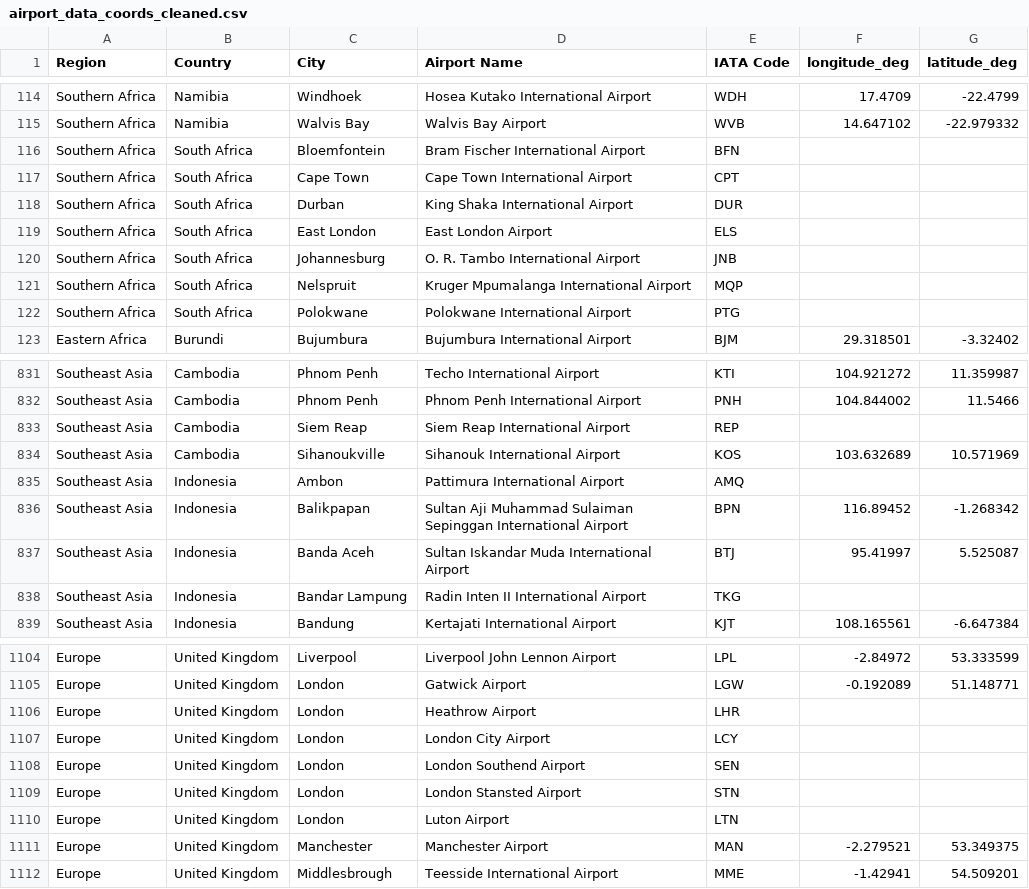
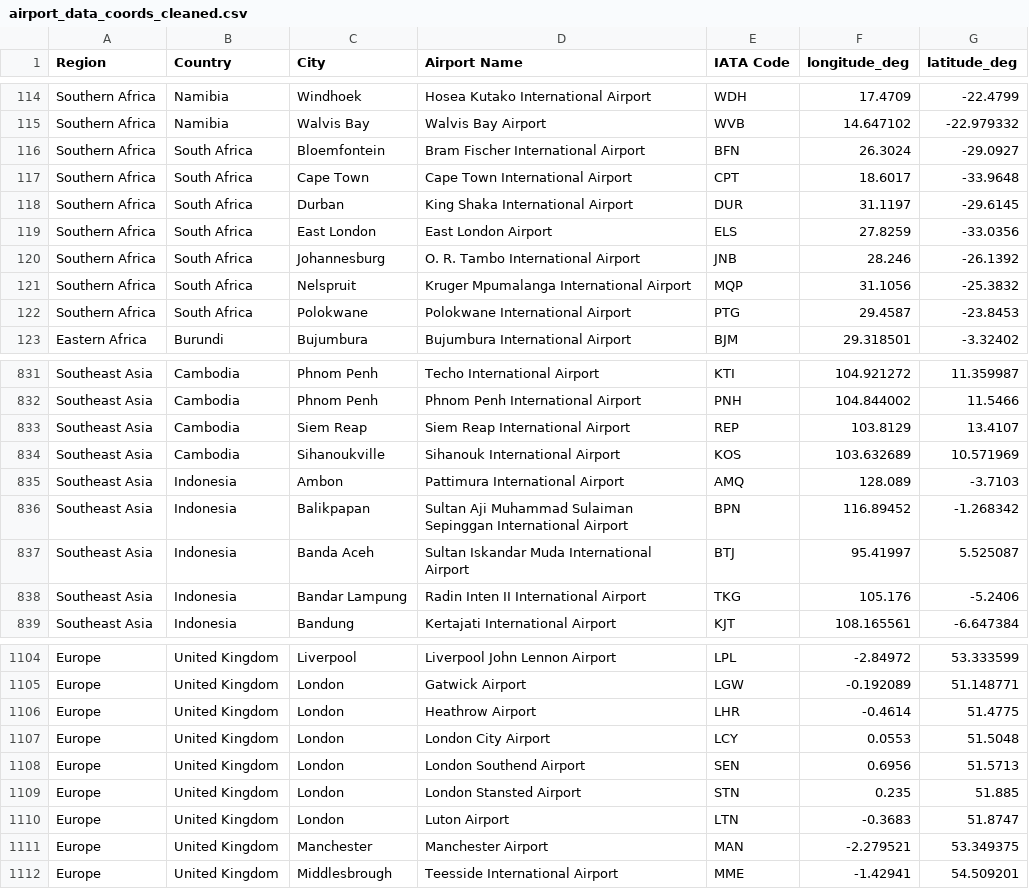
Before and after one commit to KarlisKV/SmartTravel, a CSV file: datasets/airport_data_coords_cleaned.csv, drawn as a sheet; only a part is shown, gaps mark what is left out; the diff covers the shown part only.

```diff
--- a/datasets/airport_data_coords_cleaned.csv
+++ b/datasets/airport_data_coords_cleaned.csv
@@ -115,9 +115,9 @@ Southern Africa,Namibia,Windhoek,Hosea Kutako International Airport,WDH,17.4709,
 Southern Africa,Namibia,Walvis Bay,Walvis Bay Airport,WVB,14.647102,-22.979332
-Southern Africa,South Africa,Bloemfontein,Bram Fischer International Airport,BFN,,
-Southern Africa,South Africa,Cape Town,Cape Town International Airport,CPT,,
-Southern Africa,South Africa,Durban,King Shaka International Airport,DUR,,
-Southern Africa,South Africa,East London,East London Airport,ELS,,
-Southern Africa,South Africa,Johannesburg,O. R. Tambo International Airport,JNB,,
-Southern Africa,South Africa,Nelspruit,Kruger Mpumalanga International Airport,MQP,,
-Southern Africa,South Africa,Polokwane,Polokwane International Airport,PTG,,
+Southern Africa,South Africa,Bloemfontein,Bram Fischer International Airport,BFN,26.3024,-29.0927
+Southern Africa,South Africa,Cape Town,Cape Town International Airport,CPT,18.6017,-33.9648
+Southern Africa,South Africa,Durban,King Shaka International Airport,DUR,31.1197,-29.6145
+Southern Africa,South Africa,East London,East London Airport,ELS,27.8259,-33.0356
+Southern Africa,South Africa,Johannesburg,O. R. Tambo International Airport,JNB,28.246,-26.1392
+Southern Africa,South Africa,Nelspruit,Kruger Mpumalanga International Airport,MQP,31.1056,-25.3832
+Southern Africa,South Africa,Polokwane,Polokwane International Airport,PTG,29.4587,-23.8453
 Eastern Africa,Burundi,Bujumbura,Bujumbura International Airport,BJM,29.318501,-3.32402
@@ -832,8 +832,8 @@ Southeast Asia,Cambodia,Phnom Penh,Techo International Airport,KTI,104.921272,11
 Southeast Asia,Cambodia,Phnom Penh,Phnom Penh International Airport,PNH,104.844002,11.5466
-Southeast Asia,Cambodia,Siem Reap,Siem Reap International Airport,REP,,
+Southeast Asia,Cambodia,Siem Reap,Siem Reap International Airport,REP,103.8129,13.4107
 Southeast Asia,Cambodia,Sihanoukville,Sihanouk International Airport,KOS,103.632689,10.571969
-Southeast Asia,Indonesia,Ambon,Pattimura International Airport,AMQ,,
+Southeast Asia,Indonesia,Ambon,Pattimura International Airport,AMQ,128.089,-3.7103
 Southeast Asia,Indonesia,Balikpapan,Sultan Aji Muhammad Sulaiman Sepinggan International Airport,BPN,116.89452,-1.268342
 Southeast Asia,Indonesia,Banda Aceh,Sultan Iskandar Muda International Airport,BTJ,95.41997,5.525087
-Southeast Asia,Indonesia,Bandar Lampung,Radin Inten II International Airport,TKG,,
+Southeast Asia,Indonesia,Bandar Lampung,Radin Inten II International Airport,TKG,105.176,-5.2406
 Southeast Asia,Indonesia,Bandung,Kertajati International Airport,KJT,108.165561,-6.647384
@@ -1105,7 +1105,7 @@ Europe,United Kingdom,Liverpool,Liverpool John Lennon Airport,LPL,-2.84972,53.33
 Europe,United Kingdom,London,Gatwick Airport,LGW,-0.192089,51.148771
-Europe,United Kingdom,London,Heathrow Airport,LHR,,
-Europe,United Kingdom,London,London City Airport,LCY,,
-Europe,United Kingdom,London,London Southend Airport,SEN,,
-Europe,United Kingdom,London,London Stansted Airport,STN,,
-Europe,United Kingdom,London,Luton Airport,LTN,,
+Europe,United Kingdom,London,Heathrow Airport,LHR,-0.4614,51.4775
+Europe,United Kingdom,London,London City Airport,LCY,0.0553,51.5048
+Europe,United Kingdom,London,London Southend Airport,SEN,0.6956,51.5713
+Europe,United Kingdom,London,London Stansted Airport,STN,0.235,51.885
+Europe,United Kingdom,London,Luton Airport,LTN,-0.3683,51.8747
 Europe,United Kingdom,Manchester,Manchester Airport,MAN,-2.279521,53.349375
```
Also changed, not shown: 86 edited cells elsewhere in this file, 1 other file.
